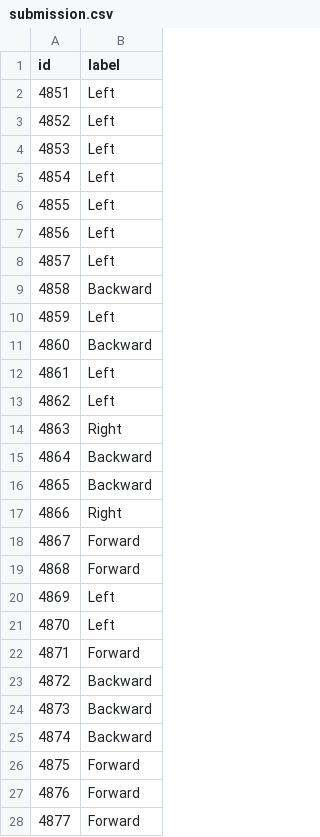
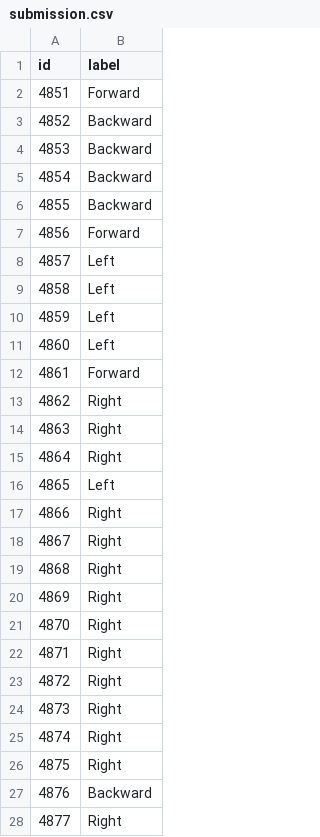
Before and after one commit to RobEn-AAST/aic-eeg-classification, a CSV file: submission.csv, drawn as a sheet; only a part is shown; the diff covers the shown part only.

Commit message:
ifxed dataset wrong normalization and added refrence, increased model parameters and got more plotting

```diff
--- a/submission.csv
+++ b/submission.csv
@@ -1,28 +1,28 @@
 id,label
-4851,Left
-4852,Left
-4853,Left
-4854,Left
-4855,Left
-4856,Left
+4851,Forward
+4852,Backward
+4853,Backward
+4854,Backward
+4855,Backward
+4856,Forward
 4857,Left
-4858,Backward
+4858,Left
 4859,Left
-4860,Backward
-4861,Left
-4862,Left
+4860,Left
+4861,Forward
+4862,Right
 4863,Right
-4864,Backward
-4865,Backward
+4864,Right
+4865,Left
 4866,Right
-4867,Forward
-4868,Forward
-4869,Left
-4870,Left
-4871,Forward
-4872,Backward
-4873,Backward
-4874,Backward
-4875,Forward
-4876,Forward
-4877,Forward
+4867,Right
+4868,Right
+4869,Right
+4870,Right
+4871,Right
+4872,Right
+4873,Right
+4874,Right
+4875,Right
+4876,Backward
+4877,Right
```
Also changed, not shown: 15 edited cells elsewhere in this file, 9 other files.
